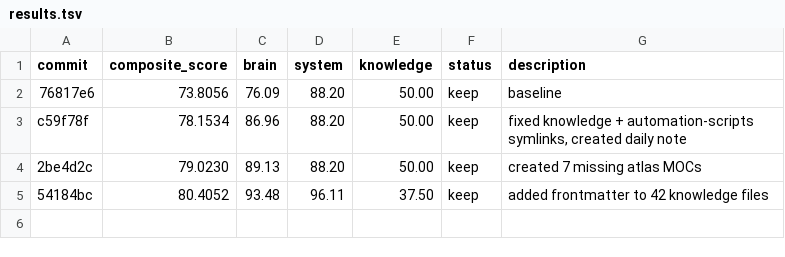
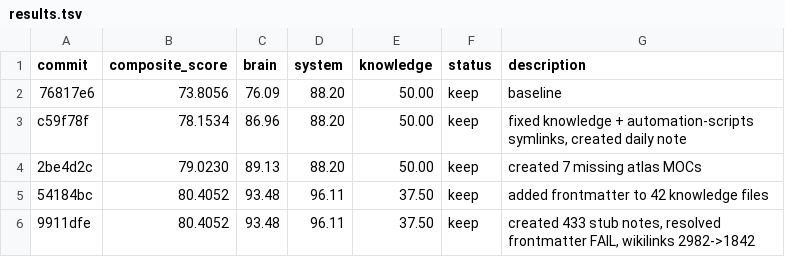
Before and after one commit to 0xNyk/lacp, a TSV file: autoresearch/results.tsv, drawn as a sheet.

Commit message:
fix: knowledge-doctor resolves path-based wikilinks (research/note-xxx)

```diff
--- a/autoresearch/results.tsv
+++ b/autoresearch/results.tsv
@@ -5 +5,2 @@ c59f78f	78.1534	86.96	88.20	50.00	keep	fixed knowledge + automation-scripts syml
 54184bc	80.4052	93.48	96.11	37.50	keep	added frontmatter to 42 knowledge files
+9911dfe	80.4052	93.48	96.11	37.50	keep	created 433 stub notes, resolved frontmatter FAIL, wikilinks 2982->1842
```
Also changed, not shown: 2 other files.
